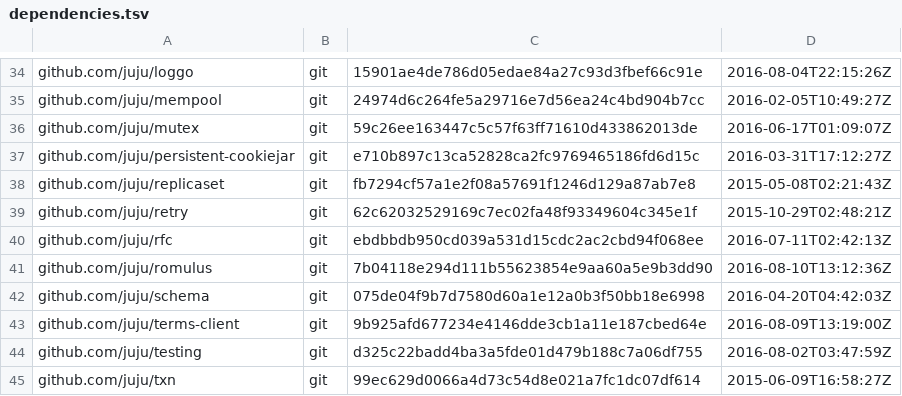
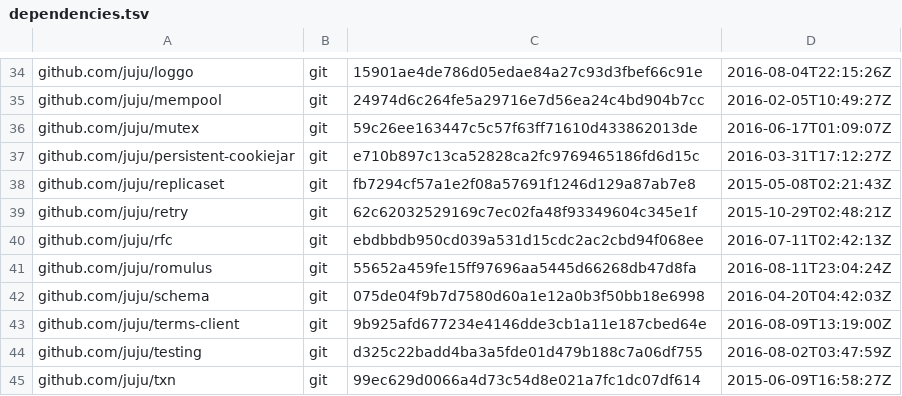
Before and after one commit to juju/juju, a TSV file: dependencies.tsv, drawn as a sheet; only a part is shown, gaps mark what is left out.

Commit message:
update romulus depends

```diff
--- a/dependencies.tsv
+++ b/dependencies.tsv
@@ -40,3 +40,3 @@ github.com/juju/retry	git	62c62032529169c7ec02fa48f93349604c345e1f	2015-10-29T02
 github.com/juju/rfc	git	ebdbbdb950cd039a531d15cdc2ac2cbd94f068ee	2016-07-11T02:42:13Z
-github.com/juju/romulus	git	7b04118e294d111b55623854e9aa60a5e9b3dd90	2016-08-10T13:12:36Z
+github.com/juju/romulus	git	55652a459fe15ff97696aa5445d66268db47d8fa	2016-08-11T23:04:24Z
 github.com/juju/schema	git	075de04f9b7d7580d60a1e12a0b3f50bb18e6998	2016-04-20T04:42:03Z
```
